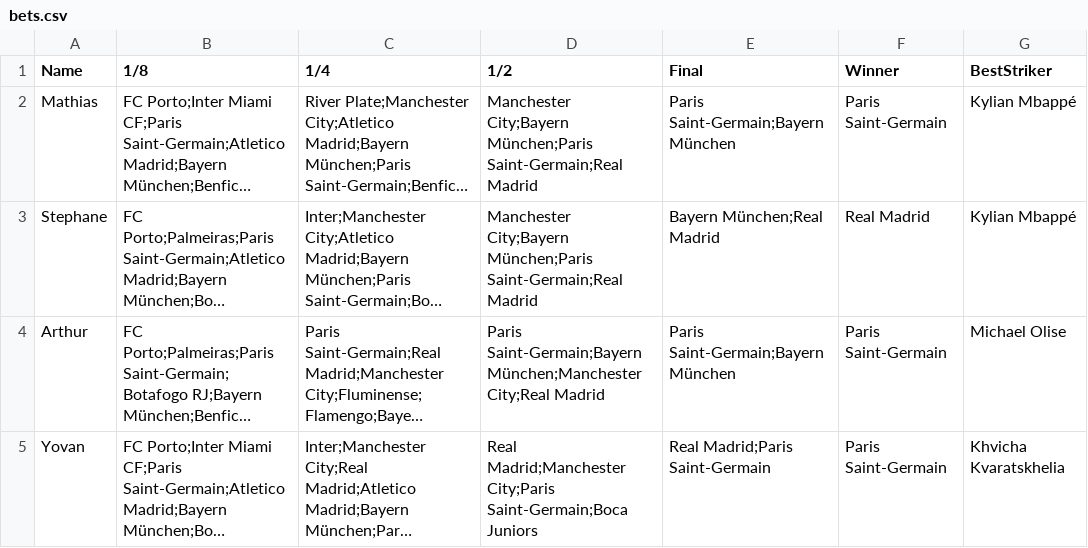
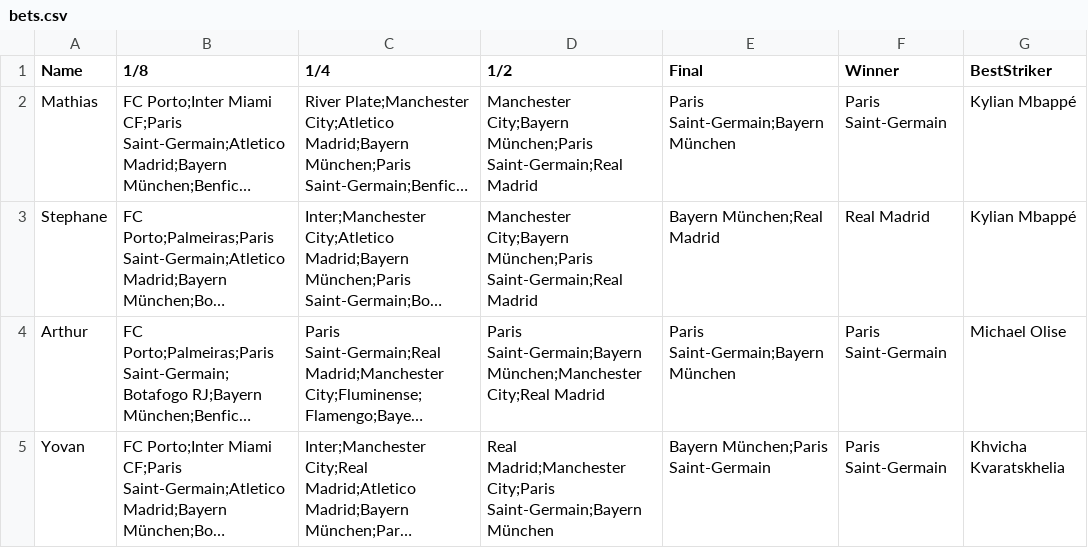
Before and after one commit to Mathias-rnd/club-world-cup-app, a CSV file: bets.csv, drawn as a sheet; long unchanged cells end in …; the diff names each change by its address in the sheet, - before the commit and + after, or states it on an @@ line.

```diff
--- a/bets.csv
+++ b/bets.csv
-D5 (1/2): …Madrid;Manchester City;Paris Saint-Germain;Boca Juniors
+D5 (1/2): …Madrid;Manchester City;Paris Saint-Germain;Bayern München
-E5 (Final): Real Madrid;Paris Saint-Germain
+E5 (Final): Bayern München;Paris Saint-Germain
```
Also changed, not shown: 3 other files.
